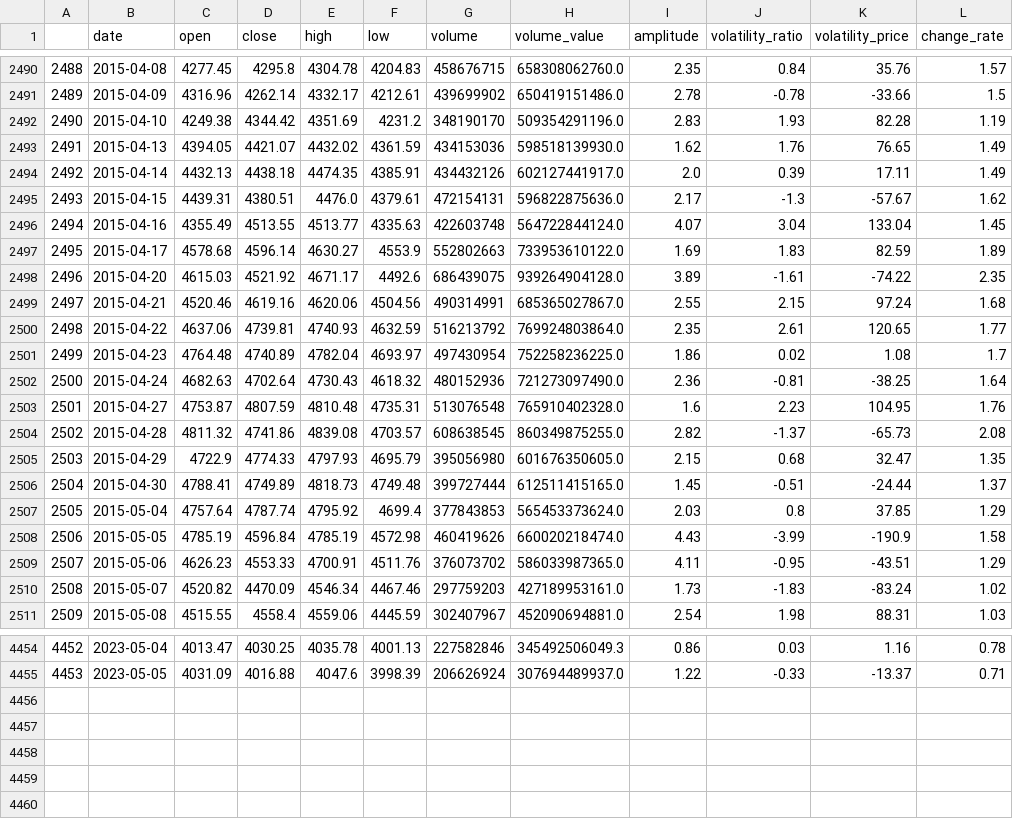
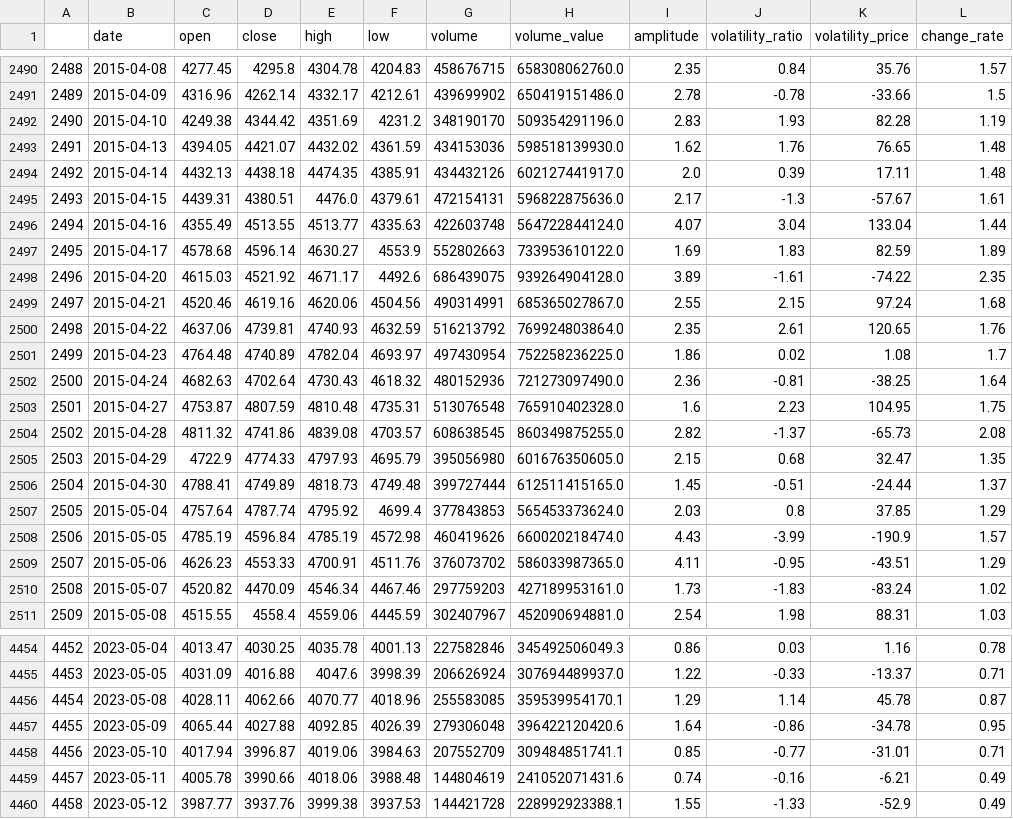
Before and after one commit to webclinic017/btproj, a CSV file: data/daily/sh000300_data.csv, drawn as a sheet; only a part is shown, gaps mark what is left out; the diff covers the shown part only.

```diff
--- a/data/daily/sh000300_data.csv
+++ b/data/daily/sh000300_data.csv
@@ -2492,6 +2492,6 @@
 2490,2015-04-10,4249.38,4344.42,4351.69,4231.2,348190170,509354291196.0,2.83,1.93,82.28,1.19
-2491,2015-04-13,4394.05,4421.07,4432.02,4361.59,434153036,598518139930.0,1.62,1.76,76.65,1.49
-2492,2015-04-14,4432.13,4438.18,4474.35,4385.91,434432126,602127441917.0,2.0,0.39,17.11,1.49
-2493,2015-04-15,4439.31,4380.51,4476.0,4379.61,472154131,596822875636.0,2.17,-1.3,-57.67,1.62
-2494,2015-04-16,4355.49,4513.55,4513.77,4335.63,422603748,564722844124.0,4.07,3.04,133.04,1.45
+2491,2015-04-13,4394.05,4421.07,4432.02,4361.59,434153036,598518139930.0,1.62,1.76,76.65,1.48
+2492,2015-04-14,4432.13,4438.18,4474.35,4385.91,434432126,602127441917.0,2.0,0.39,17.11,1.48
+2493,2015-04-15,4439.31,4380.51,4476.0,4379.61,472154131,596822875636.0,2.17,-1.3,-57.67,1.61
+2494,2015-04-16,4355.49,4513.55,4513.77,4335.63,422603748,564722844124.0,4.07,3.04,133.04,1.44
 2495,2015-04-17,4578.68,4596.14,4630.27,4553.9,552802663,733953610122.0,1.69,1.83,82.59,1.89
@@ -2499,6 +2499,6 @@
 2497,2015-04-21,4520.46,4619.16,4620.06,4504.56,490314991,685365027867.0,2.55,2.15,97.24,1.68
-2498,2015-04-22,4637.06,4739.81,4740.93,4632.59,516213792,769924803864.0,2.35,2.61,120.65,1.77
+2498,2015-04-22,4637.06,4739.81,4740.93,4632.59,516213792,769924803864.0,2.35,2.61,120.65,1.76
 2499,2015-04-23,4764.48,4740.89,4782.04,4693.97,497430954,752258236225.0,1.86,0.02,1.08,1.7
 2500,2015-04-24,4682.63,4702.64,4730.43,4618.32,480152936,721273097490.0,2.36,-0.81,-38.25,1.64
-2501,2015-04-27,4753.87,4807.59,4810.48,4735.31,513076548,765910402328.0,1.6,2.23,104.95,1.76
+2501,2015-04-27,4753.87,4807.59,4810.48,4735.31,513076548,765910402328.0,1.6,2.23,104.95,1.75
 2502,2015-04-28,4811.32,4741.86,4839.08,4703.57,608638545,860349875255.0,2.82,-1.37,-65.73,2.08
@@ -2507,3 +2507,3 @@
 2505,2015-05-04,4757.64,4787.74,4795.92,4699.4,377843853,565453373624.0,2.03,0.8,37.85,1.29
-2506,2015-05-05,4785.19,4596.84,4785.19,4572.98,460419626,660020218474.0,4.43,-3.99,-190.9,1.58
+2506,2015-05-05,4785.19,4596.84,4785.19,4572.98,460419626,660020218474.0,4.43,-3.99,-190.9,1.57
 2507,2015-05-06,4626.23,4553.33,4700.91,4511.76,376073702,586033987365.0,4.11,-0.95,-43.51,1.29
@@ -4455 +4455,6 @@
 4453,2023-05-05,4031.09,4016.88,4047.6,3998.39,206626924,307694489937.0,1.22,-0.33,-13.37,0.71
+4454,2023-05-08,4028.11,4062.66,4070.77,4018.96,255583085,359539954170.1,1.29,1.14,45.78,0.87
+4455,2023-05-09,4065.44,4027.88,4092.85,4026.39,279306048,396422120420.6,1.64,-0.86,-34.78,0.95
+4456,2023-05-10,4017.94,3996.87,4019.06,3984.63,207552709,309484851741.1,0.85,-0.77,-31.01,0.71
+4457,2023-05-11,4005.78,3990.66,4018.06,3988.48,144804619,241052071431.6,0.74,-0.16,-6.21,0.49
+4458,2023-05-12,3987.77,3937.76,3999.38,3937.53,144421728,228992923388.1,1.55,-1.33,-52.9,0.49
```
Also changed, not shown: 123 edited cells elsewhere in this file, data/daily/sh513100_accu_data.csv, data/daily/sz159602_accu_data.csv, 51 other files.
